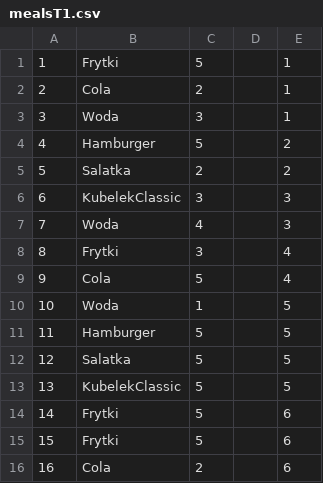
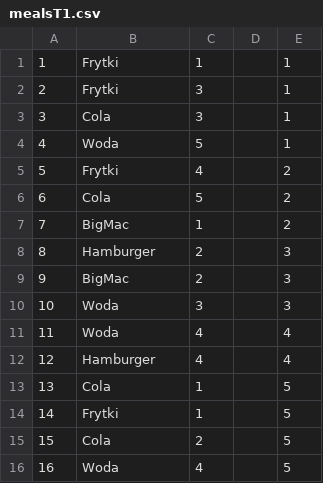
Before and after one commit to MastalerzKamil/mssql-data-generator, a CSV file: generated-data/t1/mealsT1.csv, drawn as a sheet; only a part is shown; the diff covers the shown part only.

```diff
--- a/generated-data/t1/mealsT1.csv
+++ b/generated-data/t1/mealsT1.csv
@@ -1,16 +1,16 @@
-1,Frytki,5,,1
-2,Cola,2,,1
-3,Woda,3,,1
-4,Hamburger,5,,2
-5,Salatka,2,,2
-6,KubelekClassic,3,,3
-7,Woda,4,,3
-8,Frytki,3,,4
-9,Cola,5,,4
-10,Woda,1,,5
-11,Hamburger,5,,5
-12,Salatka,5,,5
-13,KubelekClassic,5,,5
-14,Frytki,5,,6
-15,Frytki,5,,6
-16,Cola,2,,6
+1,Frytki,1,,1
+2,Frytki,3,,1
+3,Cola,3,,1
+4,Woda,5,,1
+5,Frytki,4,,2
+6,Cola,5,,2
+7,BigMac,1,,2
+8,Hamburger,2,,3
+9,BigMac,2,,3
+10,Woda,3,,3
+11,Woda,4,,4
+12,Hamburger,4,,4
+13,Cola,1,,5
+14,Frytki,1,,5
+15,Cola,2,,5
+16,Woda,4,,5
```
Also changed, not shown: 58 edited cells elsewhere in this file, generated-data/outsite-resources-t1/workT1.csv, generated-data/t1/ordersT1.csv, 4 other files.
